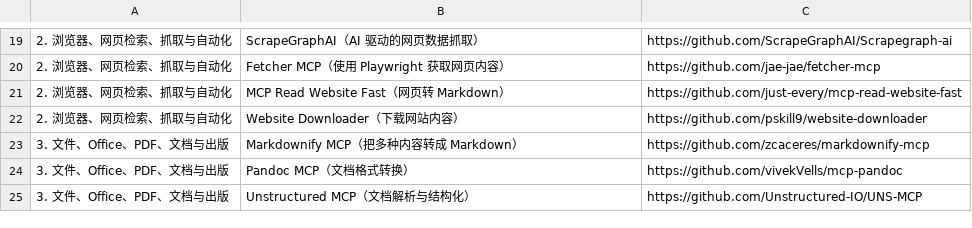
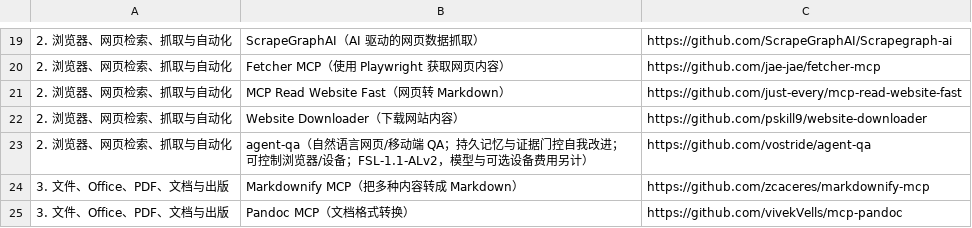
Before and after one commit to manningyangs/AI-Shovel-Collection, a CSV file: catalog.csv, drawn as a sheet; only a part is shown, gaps mark what is left out; the shorter side is filled out with more unchanged rows; the diff names each change by its address in the sheet, - before the commit and + after, or states it on an @@ line.

Commit message:
Add agent-qa to browser and automation tools

```diff
--- a/catalog.csv
+++ b/catalog.csv
+row 23: 2. 浏览器、网页检索、抓取与自动化 | agent-qa（自然语言网页/移动端 QA；持久记忆与证据门控自我改进；可控制浏览器/设备；FSL-1.1-ALv2，模型与可选设备费用另计） | https://github.com/vostride/agent-qa
```
Also changed, not shown: 3 other files.
